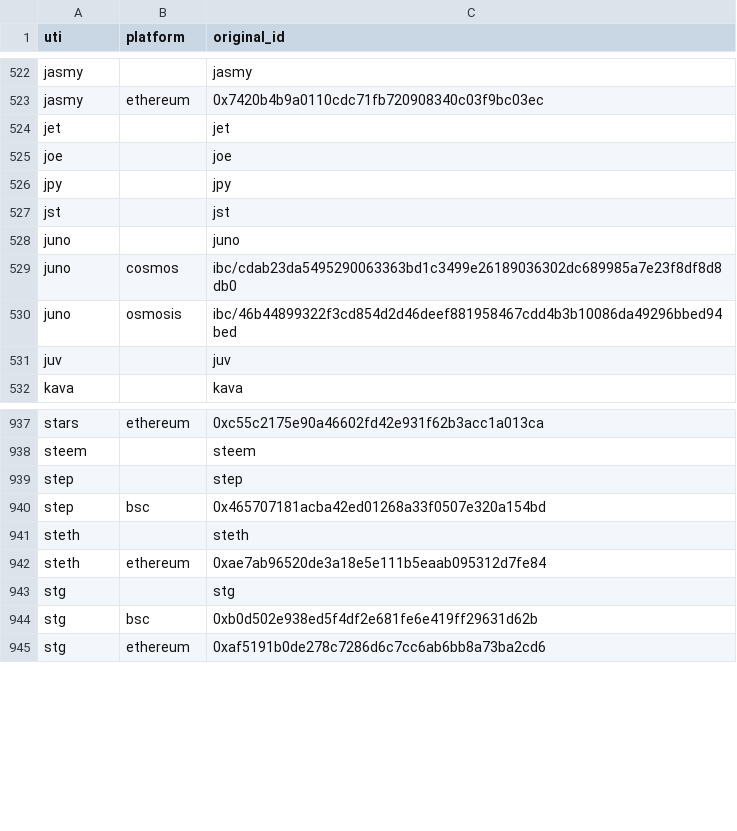
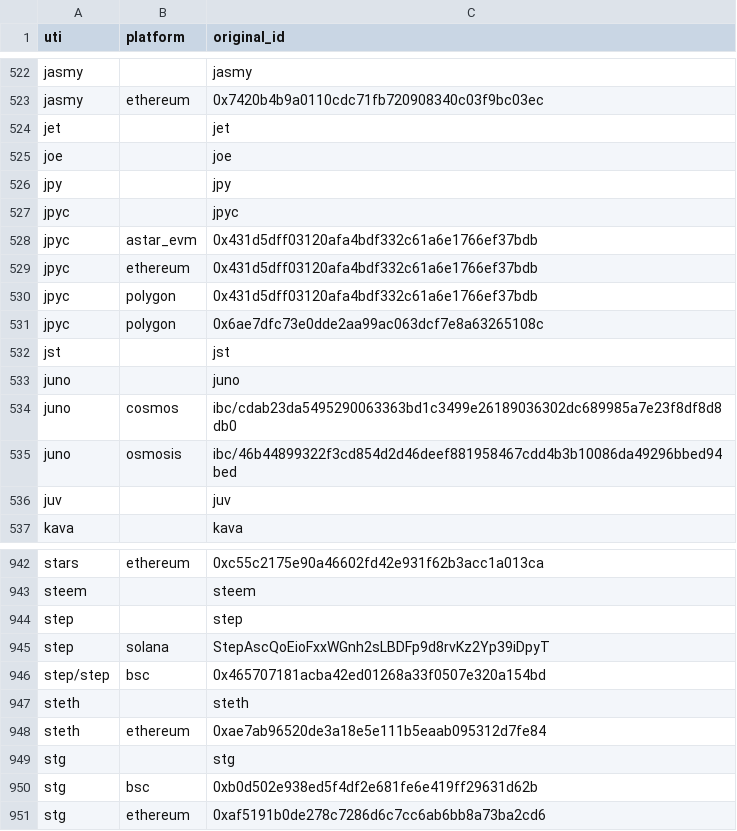
Before and after one commit to ca3-caaip/token_original_id, a CSV file: token_original_id/data.csv, drawn as a sheet; only a part is shown, gaps mark what is left out.

Commit message:
modify step and add jpyc (#39)

```diff
--- a/token_original_id/data.csv
+++ b/token_original_id/data.csv
@@ -526,2 +526,7 @@ joe,,joe
 jpy,,jpy
+jpyc,,jpyc
+jpyc,astar_evm,0x431d5dff03120afa4bdf332c61a6e1766ef37bdb
+jpyc,ethereum,0x431d5dff03120afa4bdf332c61a6e1766ef37bdb
+jpyc,polygon,0x431d5dff03120afa4bdf332c61a6e1766ef37bdb
+jpyc,polygon,0x6ae7dfc73e0dde2aa99ac063dcf7e8a63265108c
 jst,,jst
@@ -939,3 +944,4 @@ steem,,steem
 step,,step
-step,bsc,0x465707181acba42ed01268a33f0507e320a154bd
+step,solana,StepAscQoEioFxxWGnh2sLBDFp9d8rvKz2Yp39iDpyT
+step/step,bsc,0x465707181acba42ed01268a33f0507e320a154bd
 steth,,steth
```
